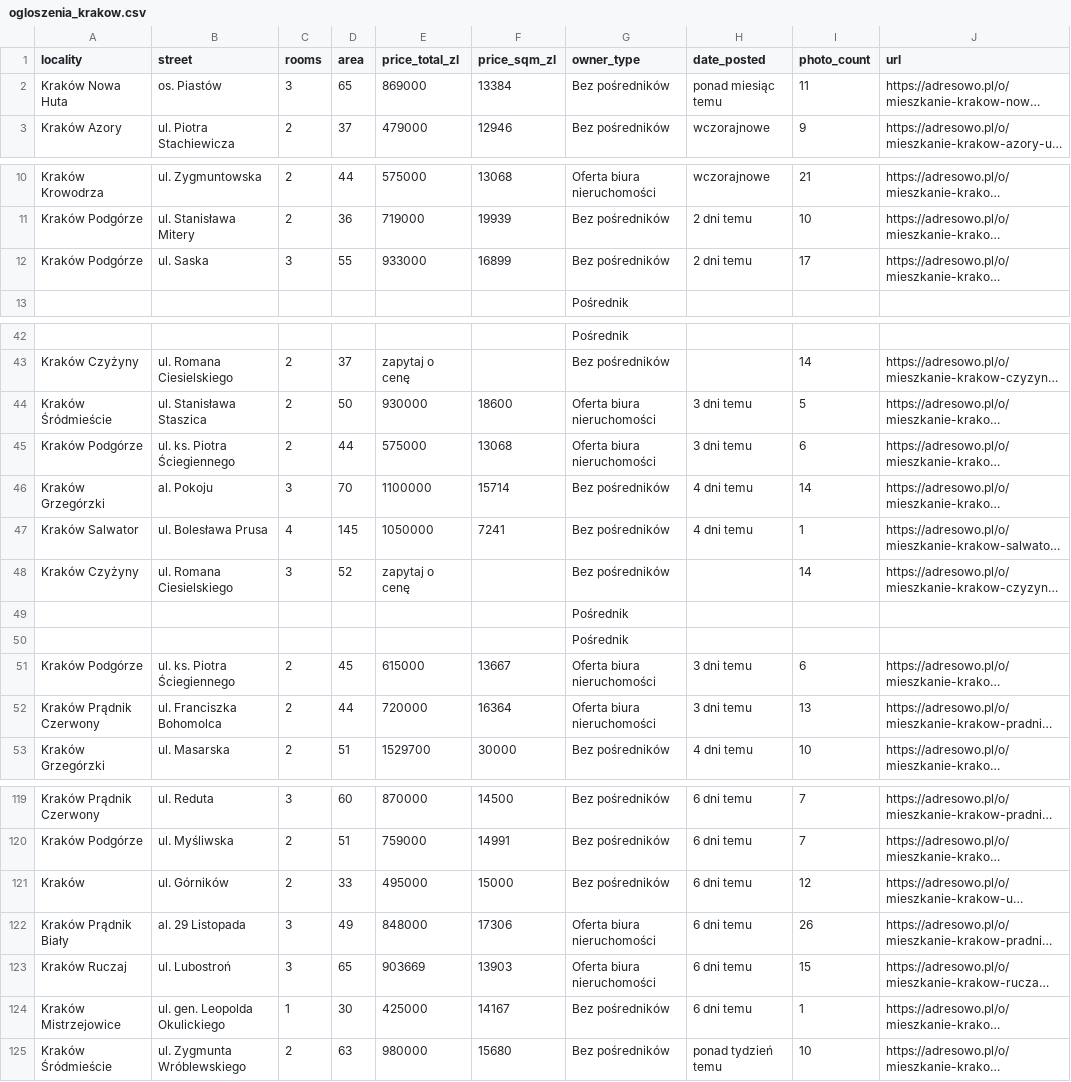
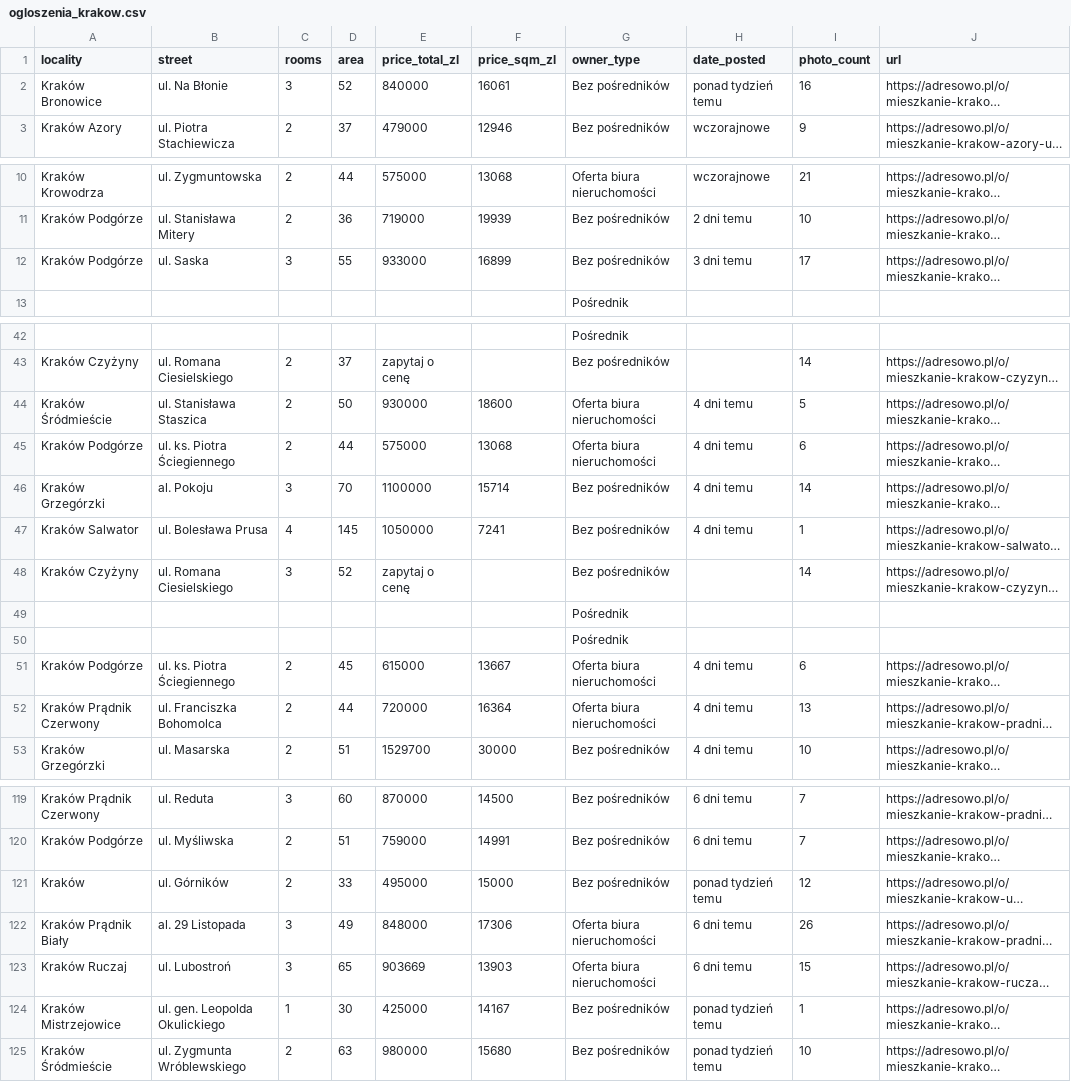
Before and after one commit to k-glogowski/scraper, a CSV file: scraper/data/ogloszenia_krakow.csv, drawn as a sheet; only a part is shown, gaps mark what is left out; long unchanged cells end in …; the diff covers the shown part only; the diff names each change by its address in the sheet, - before the commit and + after, or states it on an @@ line.

```diff
--- a/scraper/data/ogloszenia_krakow.csv
+++ b/scraper/data/ogloszenia_krakow.csv
@@ row 2 moved to row 600: Kraków Nowa Huta @@
@@ row 194 moved to row 2: Kraków Bronowice @@
-H12 (date_posted): 2 dni temu
+H12 (date_posted): 3 dni temu
-H44:H45 (date_posted): 3 dni temu
+H44:H45 (date_posted): 4 dni temu
-H51:H52 (date_posted): 3 dni temu
+H51:H52 (date_posted): 4 dni temu
-H121 (date_posted): 6 dni temu
+H121 (date_posted): ponad tydzień temu
-H124 (date_posted): 6 dni temu
+H124 (date_posted): ponad tydzień temu
```
Also changed, not shown: 5 added rows, 7 removed rows, 20 moved rows and 3 edited cells elsewhere in this file, 1 other file.
